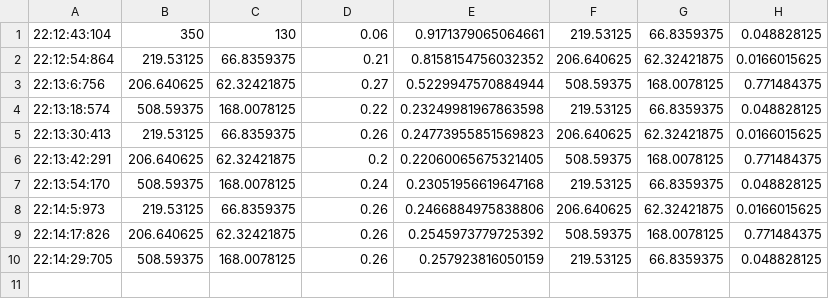
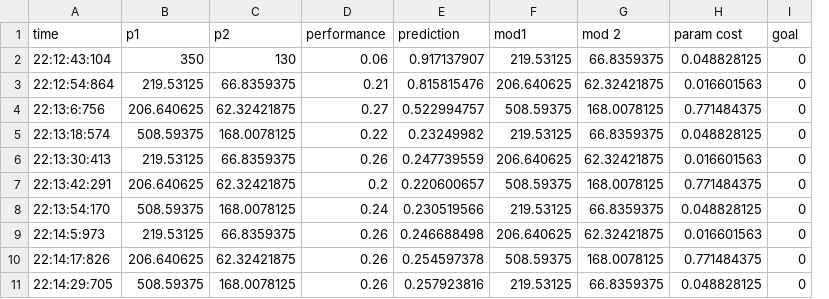
Before and after one commit to zabackka/adaptNN, a CSV file: 940-0.csv, drawn as a sheet; removed rows and columns are numbered as before the commit, all else as after; the diff names each change by its address in the sheet, - before the commit and + after, or states it on an @@ line.

```diff
--- a/940-0.csv
+++ b/940-0.csv
-column E, rows 1-10: 0.9171379065064661 | 0.8158154756032352 | 0.5229947570884944 | 0.23249981967863598 | 0.24773955851569823 | 0.22060065675321405 | 0.23051956619647168 | 0.2466884975838806 | 0.2545973779725392 | 0.257923816050159
+column E, rows 2-11: 0.917137907 | 0.815815476 | 0.522994757 | 0.23249982 | 0.247739559 | 0.220600657 | 0.230519566 | 0.246688498 | 0.254597378 | 0.257923816
+column I, rows 2-11: all 0
+row 1: time | p1 | p2 | performance | prediction | mod1 | mod 2 | param cost | goal
-H3: 0.0166015625
+H3: 0.016601563
-H6: 0.0166015625
+H6: 0.016601563
-H9: 0.0166015625
+H9: 0.016601563
```
Also changed, not shown: 2 other files.
